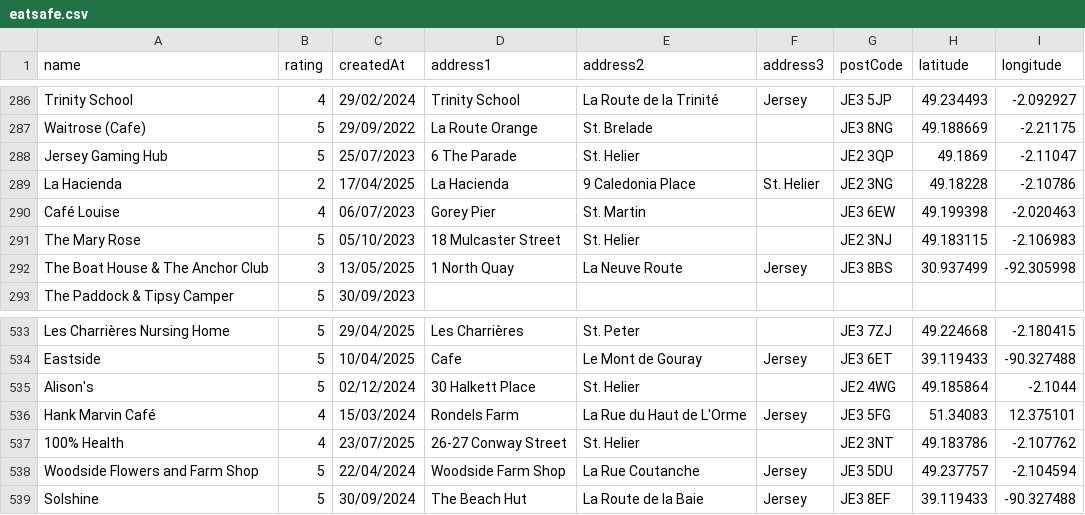
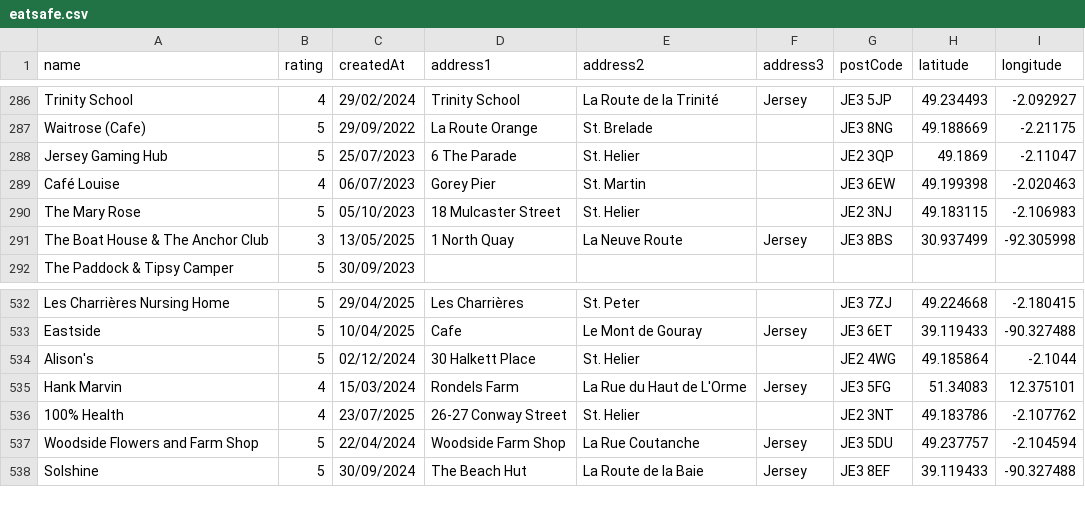
Before and after one commit to glitchjsy/opendata-downloads, a CSV file: data/eatsafe/eatsafe.csv, drawn as a sheet; only a part is shown, gaps mark what is left out.

```diff
--- a/data/eatsafe/eatsafe.csv
+++ b/data/eatsafe/eatsafe.csv
@@ -288,3 +288,2 @@ Waitrose (Cafe),5,29/09/2022,La Route Orange,St. Brelade,,JE3 8NG,49.188669,-2.2
 Jersey Gaming Hub,5,25/07/2023,6 The Parade,St. Helier,,JE2 3QP,49.1869,-2.11047
-La Hacienda,2,17/04/2025,La Hacienda,9  Caledonia Place,St. Helier,JE2 3NG,49.18228,-2.10786
 Café Louise,4,06/07/2023,Gorey Pier,St. Martin,,JE3 6EW,49.199398,-2.020463
@@ -535,3 +534,3 @@ Eastside,5,10/04/2025,Cafe,Le Mont de Gouray,Jersey,JE3 6ET,39.119433,-90.327488
 Alison's,5,02/12/2024,30 Halkett Place,St. Helier,,JE2 4WG,49.185864,-2.1044
-Hank Marvin Café,4,15/03/2024,Rondels Farm,La Rue du Haut de L'Orme,Jersey,JE3 5FG,51.34083,12.375101
+Hank Marvin,4,15/03/2024,Rondels Farm,La Rue du Haut de L'Orme,Jersey,JE3 5FG,51.34083,12.375101
 100% Health,4,23/07/2025,26-27 Conway Street,St. Helier,,JE2 3NT,49.183786,-2.107762
```
Also changed, not shown: 4 other files.
